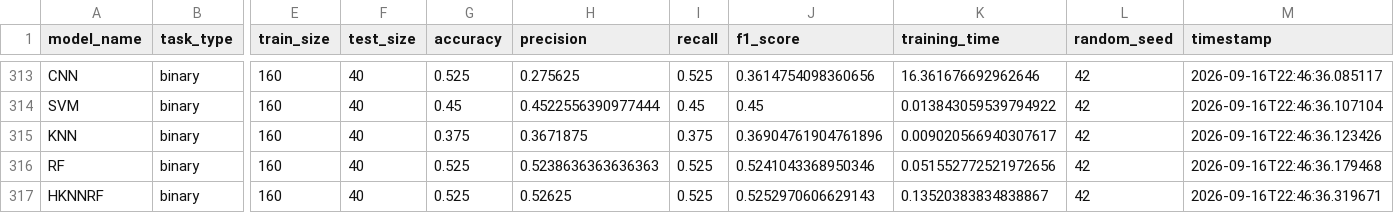
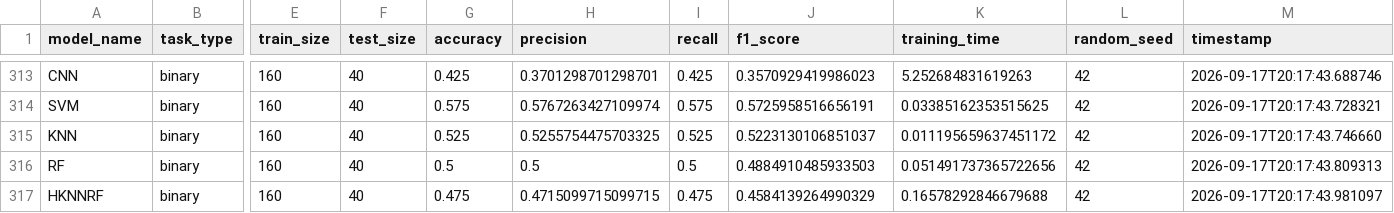
Before and after one commit to Harsh2005-creator/CipherBench, a CSV file: experiments/results/results_consolidated_20260917_201813.csv (was experiments/results/results_consolidated_20260916_224805.csv), drawn as a sheet; only a part is shown, gaps mark what is left out; the diff covers the shown part only; the diff names each change by its address in the sheet, - before the commit and + after, or states it on an @@ line.

```diff
--- a/experiments/results/results_consolidated_20260916_224805.csv
+++ b/experiments/results/results_consolidated_20260917_201813.csv
-G313 (accuracy): 0.525
+G313 (accuracy): 0.425
-H313 (precision): 0.275625
+H313 (precision): 0.3701298701298701
-I313 (recall): 0.525
+I313 (recall): 0.425
-J313 (f1_score): 0.3614754098360656
+J313 (f1_score): 0.3570929419986023
-K313 (training_time): 16.361676692962646
+K313 (training_time): 5.252684831619263
-M313 (timestamp): 2026-09-16T22:46:36.085117
+M313 (timestamp): 2026-09-17T20:17:43.688746
-G314 (accuracy): 0.45
+G314 (accuracy): 0.575
-H314 (precision): 0.4522556390977444
+H314 (precision): 0.5767263427109974
-I314 (recall): 0.45
+I314 (recall): 0.575
-J314 (f1_score): 0.45
+J314 (f1_score): 0.5725958516656191
-K314 (training_time): 0.013843059539794922
+K314 (training_time): 0.03385162353515625
-M314 (timestamp): 2026-09-16T22:46:36.107104
+M314 (timestamp): 2026-09-17T20:17:43.728321
-G315 (accuracy): 0.375
+G315 (accuracy): 0.525
-H315 (precision): 0.3671875
+H315 (precision): 0.5255754475703325
-I315 (recall): 0.375
+I315 (recall): 0.525
-J315 (f1_score): 0.36904761904761896
+J315 (f1_score): 0.5223130106851037
-K315 (training_time): 0.009020566940307617
+K315 (training_time): 0.011195659637451172
-M315 (timestamp): 2026-09-16T22:46:36.123426
+M315 (timestamp): 2026-09-17T20:17:43.746660
-G316 (accuracy): 0.525
+G316 (accuracy): 0.5
-H316 (precision): 0.5238636363636363
+H316 (precision): 0.5
-I316 (recall): 0.525
+I316 (recall): 0.5
-J316 (f1_score): 0.5241043368950346
+J316 (f1_score): 0.4884910485933503
-K316 (training_time): 0.051552772521972656
+K316 (training_time): 0.051491737365722656
-M316 (timestamp): 2026-09-16T22:46:36.179468
+M316 (timestamp): 2026-09-17T20:17:43.809313
-G317 (accuracy): 0.525
+G317 (accuracy): 0.475
-H317 (precision): 0.52625
+H317 (precision): 0.4715099715099715
-I317 (recall): 0.525
+I317 (recall): 0.475
-J317 (f1_score): 0.5252970606629143
+J317 (f1_score): 0.4584139264990329
-K317 (training_time): 0.13520383834838867
+K317 (training_time): 0.16578292846679688
-M317 (timestamp): 2026-09-16T22:46:36.319671
+M317 (timestamp): 2026-09-17T20:17:43.981097
```
Also changed, not shown: 114 edited cells elsewhere in this file, 8 other files.
